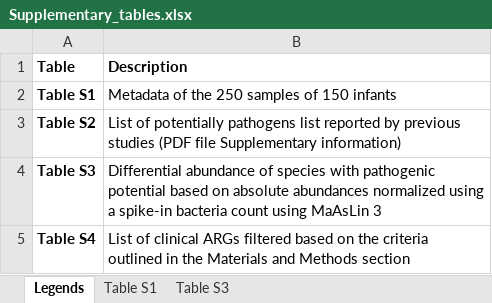
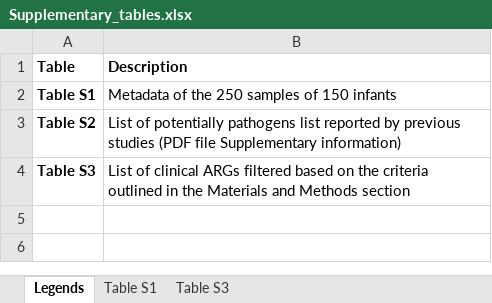
Before and after one commit to Ahmedbargheet/ProRIDE, an Excel workbook: Supplementary_tables.xlsx, sheet Legends, drawn as a sheet; values as stored, in another font and other column widths than the file's, no borders; the diff names each change by its address in the sheet, - before the commit and + after, or states it on an @@ line.

Commit message:
Add files via upload

```diff
--- a/Supplementary_tables.xlsx (sheet Legends)
+++ b/Supplementary_tables.xlsx (sheet Legends)
-B4 (Description): Differential abundance of species with pathogenic potential based on absolute abundances normalized using a spike-in bacteria count using MaAsLin 3
+B4 (Description): List of clinical ARGs filtered based on the criteria outlined in the Materials and Methods section
-row 5: Table S4 | List of clinical ARGs filtered based on the criteria outlined in the Materials and Methods section
```
